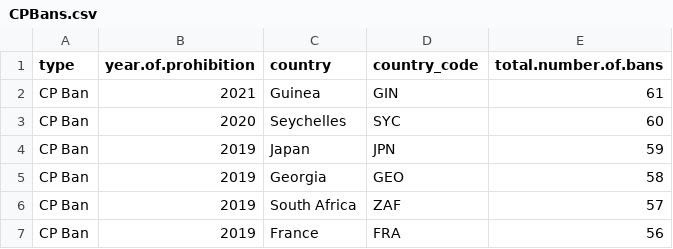
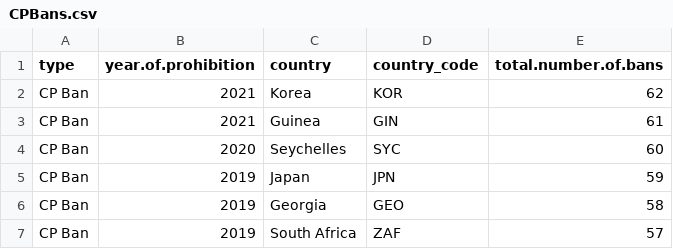
Before and after one commit to agrogan1/research, a CSV file: cpbans/CPBans.csv, drawn as a sheet; only a part is shown; the shorter side is filled out with more unchanged rows; the diff names each change by its address in the sheet, - before the commit and + after, or states it on an @@ line.

Commit message:
South Korea!!!

```diff
--- a/cpbans/CPBans.csv
+++ b/cpbans/CPBans.csv
+row 2: CP Ban | 2021 | Korea | KOR | 62
```
Also changed, not shown: 3 other files.
